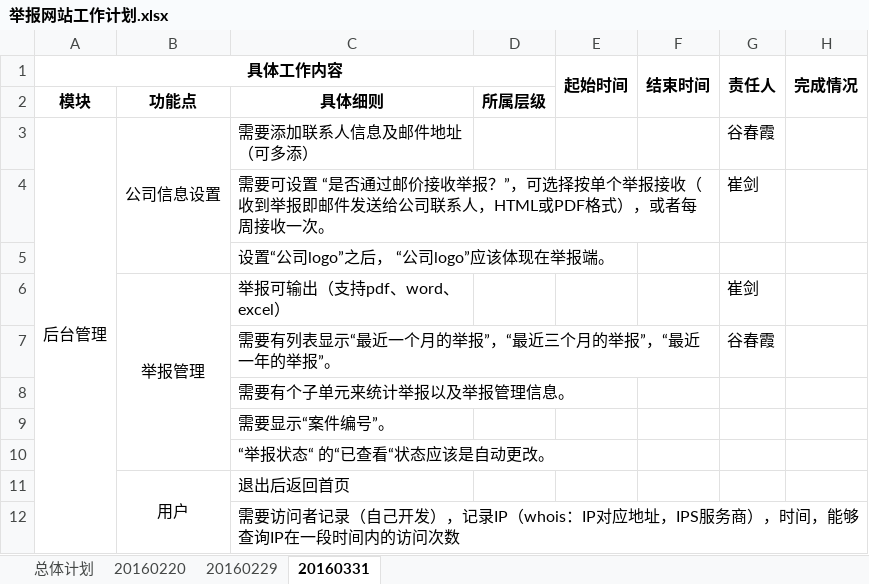
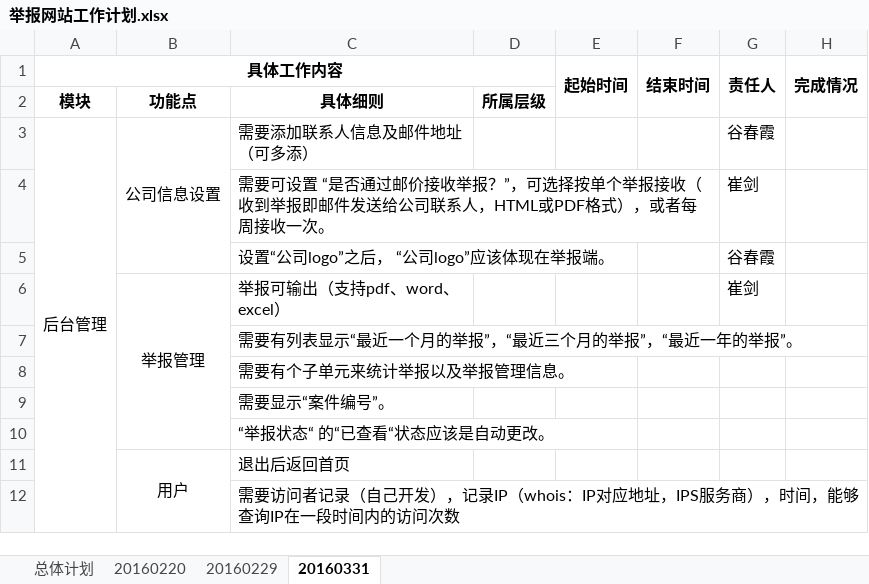
Before and after one commit to teamForChangSha/ReportDoc, an Excel workbook: 举报网站工作计划.xlsx, sheet 20160331, drawn as a sheet; values as stored, in another font and other column widths than the file's, no borders; the diff names each change by its address in the sheet, - before the commit and + after, or states it on an @@ line.

Commit message:
举报网分工

```diff
--- a/举报网站工作计划.xlsx (sheet 20160331)
+++ b/举报网站工作计划.xlsx (sheet 20160331)
-G5 (责任人): (empty)
+G5 (责任人): 谷春霞
-G7 (责任人): 谷春霞
+G7 (责任人): (empty)
```
